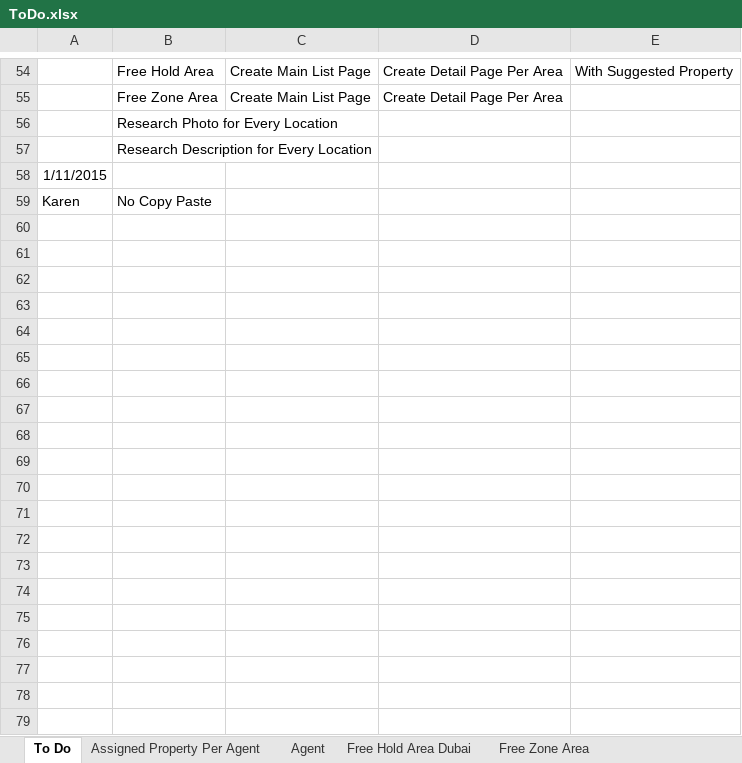
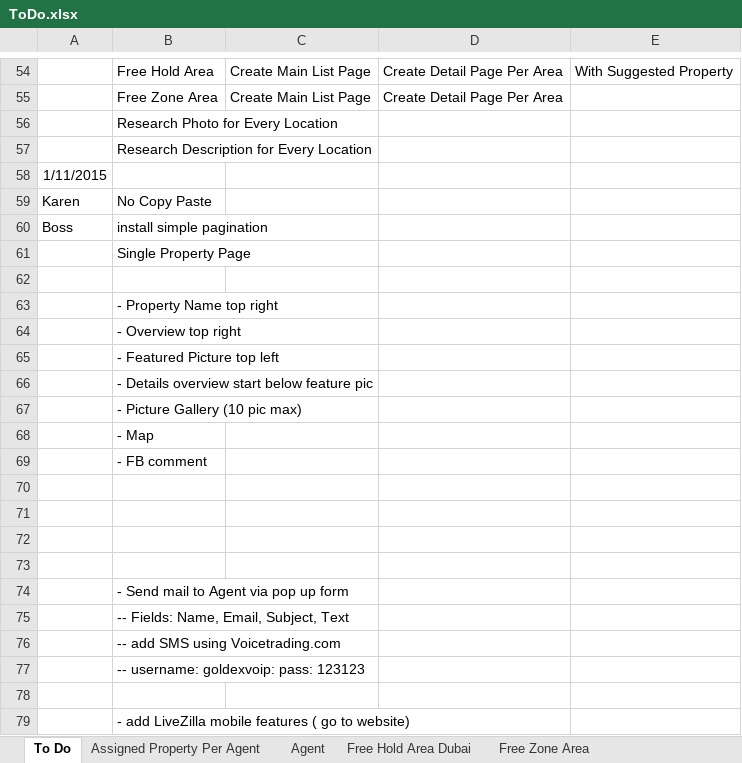
Before and after one commit to francisalfanta/sl_ci, an Excel workbook: ToDo.xlsx, sheet To Do, drawn as a sheet; only a part is shown, gaps mark what is left out; values as stored, in another font and other column widths than the file's, no borders; the diff covers the shown part only; the diff names each change by its address in the sheet, - before the commit and + after, or states it on an @@ line.

```diff
--- a/ToDo.xlsx (sheet To Do)
+++ b/ToDo.xlsx (sheet To Do)
+row 60: Boss | install simple pagination
+row 61:  | Single Property Page
+row 62: (empty)
+row 63:  | - Property Name top right
+row 64:  | - Overview top right
+row 65:  | - Featured Picture top left
+row 66:  | - Details overview start below feature pic
+row 67:  | - Picture Gallery (10 pic max)
+row 68:  | - Map
+row 69:  | - FB comment
+row 70: (empty)
+row 71: (empty)
+row 72: (empty)
+row 73: (empty)
+row 74:  | - Send mail to Agent via pop up form
+row 75:  | -- Fields: Name, Email, Subject, Text
+row 76:  | -- add SMS using Voicetrading.com
+row 77:  | -- username: goldexvoip: pass: 123123
+row 78: (empty)
+row 79:  | - add LiveZilla mobile features ( go to website)
```
Also changed, not shown: 15 added rows elsewhere in this sheet, 1 other file.
